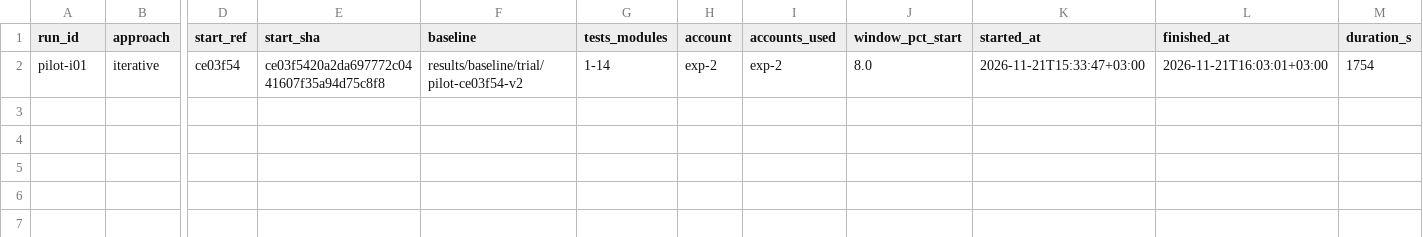
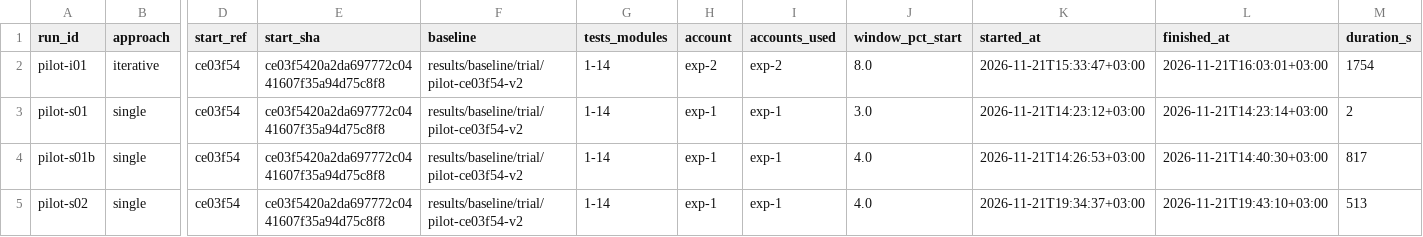
Before and after one commit to nisattm/refactoring-ai-generated-code, a CSV file: results/experiments/pilot/runs.csv, drawn as a sheet; only a part is shown, gaps mark what is left out; rows hold the shown columns only; the diff names each change by its address in the sheet, - before the commit and + after, or states it on an @@ line.

Commit message:
Add the Single pilot runs pilot-s01 (invalid), pilot-s01b and pilot-s02 (#141)

```diff
--- a/results/experiments/pilot/runs.csv
+++ b/results/experiments/pilot/runs.csv
+row 3: pilot-s01 | single | ce03f54 | ce03f5420a2da697772c0441607f35a94d75c8f8 | results/baseline/trial/pilot-ce03f54-v2 | 1-14 | exp-1 | exp-1 | 3.0 | 2026-11-21T14:23:12+03:00 | 2026-11-21T14:23:14+03:00 | 2
+row 4: pilot-s01b | single | ce03f54 | ce03f5420a2da697772c0441607f35a94d75c8f8 | results/baseline/trial/pilot-ce03f54-v2 | 1-14 | exp-1 | exp-1 | 4.0 | 2026-11-21T14:26:53+03:00 | 2026-11-21T14:40:30+03:00 | 817
+row 5: pilot-s02 | single | ce03f54 | ce03f5420a2da697772c0441607f35a94d75c8f8 | results/baseline/trial/pilot-ce03f54-v2 | 1-14 | exp-1 | exp-1 | 4.0 | 2026-11-21T19:34:37+03:00 | 2026-11-21T19:43:10+03:00 | 513
```
Also changed, not shown: metrics/cost-log.csv, 40 other files.
